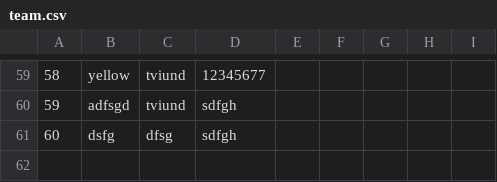
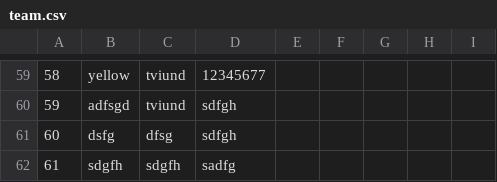
Before and after one commit to gudlaugvest/hopur-8, a CSV file: file/team.csv, drawn as a sheet; only a part is shown, gaps mark what is left out; the diff names each change by its address in the sheet, - before the commit and + after, or states it on an @@ line.

```diff
--- a/file/team.csv
+++ b/file/team.csv
+row 62: 61 | sdgfh | sdgfh | sadfg
```
Also changed, not shown: 5 other files.
